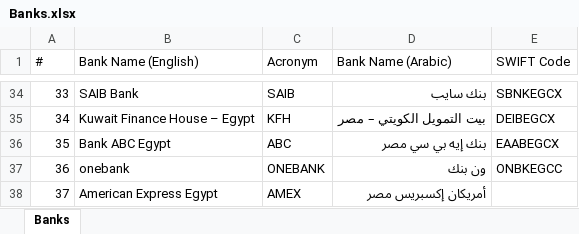
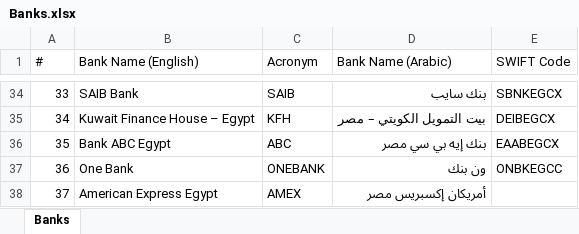
Before and after one commit to ahmedm838/bank-forms, an Excel workbook: data/Banks.xlsx, sheet Banks, drawn as a sheet; only a part is shown, gaps mark what is left out; values as stored, in another font and other column widths than the file's, no borders; the diff names each change by its address in the sheet, - before the commit and + after, or states it on an @@ line.

Commit message:
Update Banks.xlsx from Bank Forms

```diff
--- a/data/Banks.xlsx (sheet Banks)
+++ b/data/Banks.xlsx (sheet Banks)
-B37 (Bank Name (English)): onebank
+B37 (Bank Name (English)): One Bank
```
